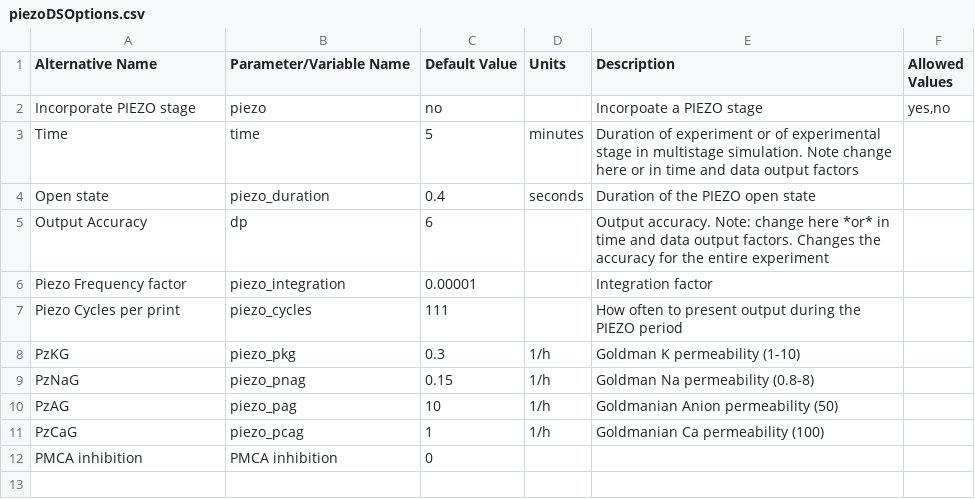
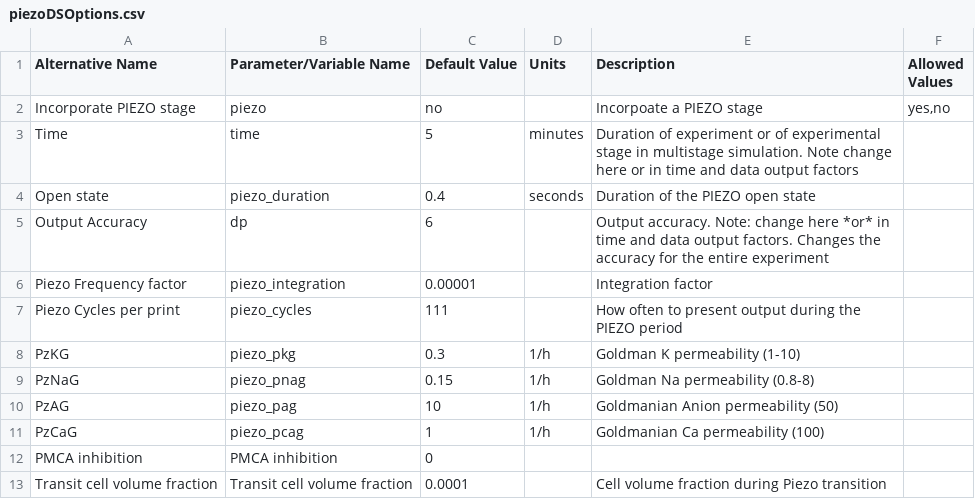
Before and after one commit to sdrogers/redcellmodeljava, a CSV file: RedBloodCellModel/src/SettingFiles/piezoDSOptions.csv, drawn as a sheet; the diff names each change by its address in the sheet, - before the commit and + after, or states it on an @@ line.

Commit message:
Piezo changes
Piezo now returns to the default fraction when it finishes a piezo
stage. Default fraction is set initially, but then also when the user
specifies a new fraction value

```diff
--- a/RedBloodCellModel/src/SettingFiles/piezoDSOptions.csv
+++ b/RedBloodCellModel/src/SettingFiles/piezoDSOptions.csv
+row 13: Transit cell volume fraction | Transit cell volume fraction | 0.0001 |  | Cell volume fraction during Piezo transition
```
Also changed, not shown: 3 other files.
